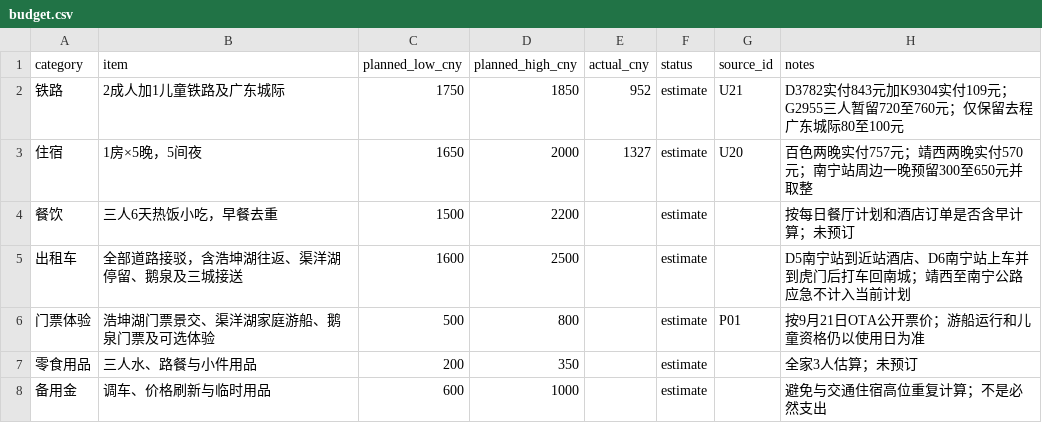
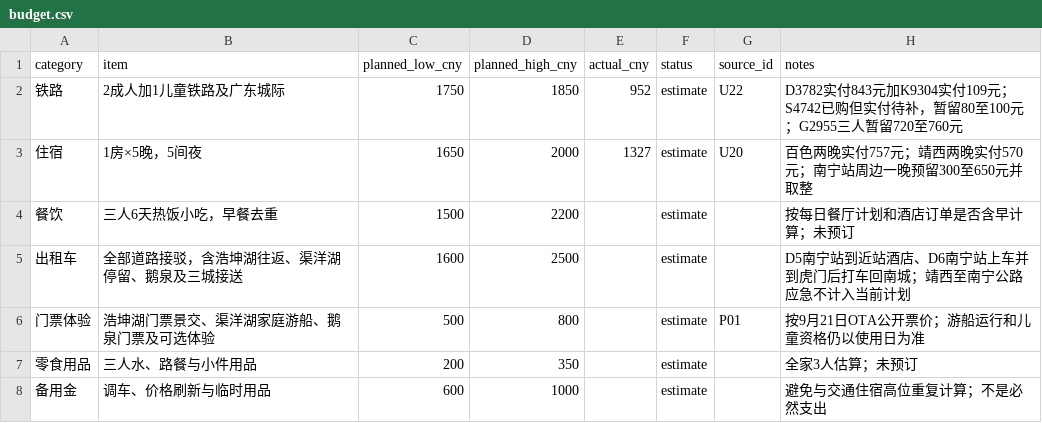
Before and after one commit to alanhsun/baise-2026-10, a CSV file: data/budget.csv, drawn as a sheet.

```diff
--- a/data/budget.csv
+++ b/data/budget.csv
@@ -1,3 +1,3 @@
 category,item,planned_low_cny,planned_high_cny,actual_cny,status,source_id,notes
-铁路,2成人加1儿童铁路及广东城际,1750,1850,952,estimate,U21,D3782实付843元加K9304实付109元；G2955三人暂留720至760元；仅保留去程广东城际80至100元
+铁路,2成人加1儿童铁路及广东城际,1750,1850,952,estimate,U22,D3782实付843元加K9304实付109元；S4742已购但实付待补，暂留80至100元；G2955三人暂留720至760元
 住宿,1房×5晚，5间夜,1650,2000,1327,estimate,U20,百色两晚实付757元；靖西两晚实付570元；南宁站周边一晚预留300至650元并取整
```
Also changed, not shown: data/bookings.csv, data/sources.csv, 24 other files.
